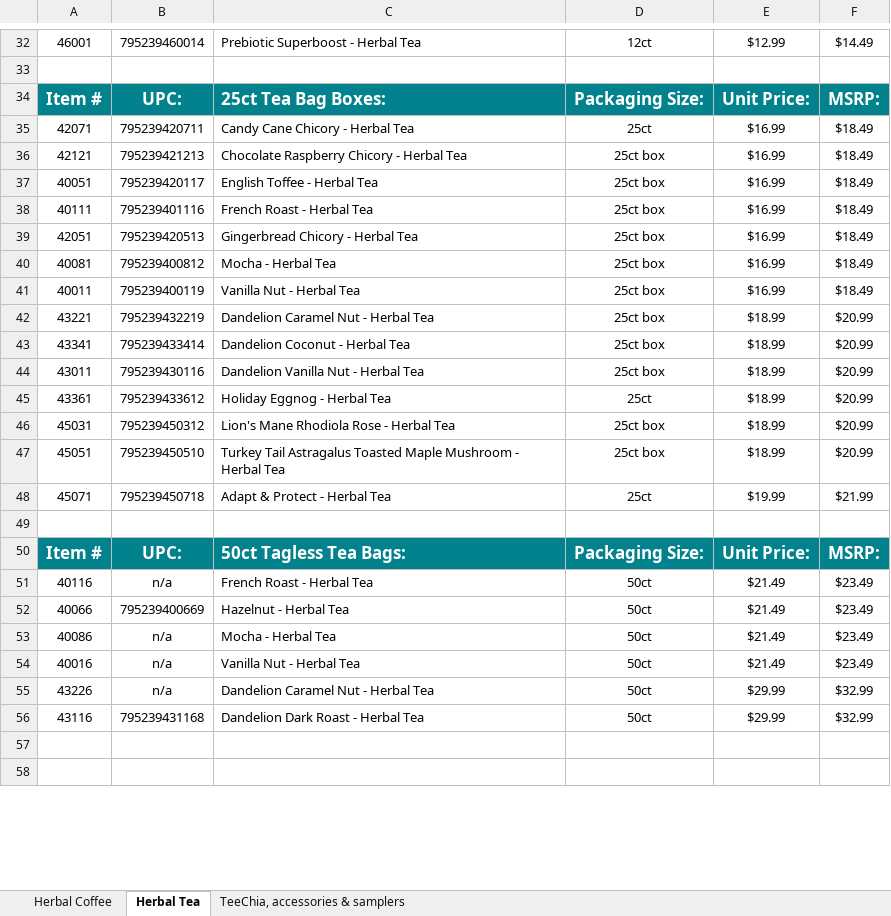
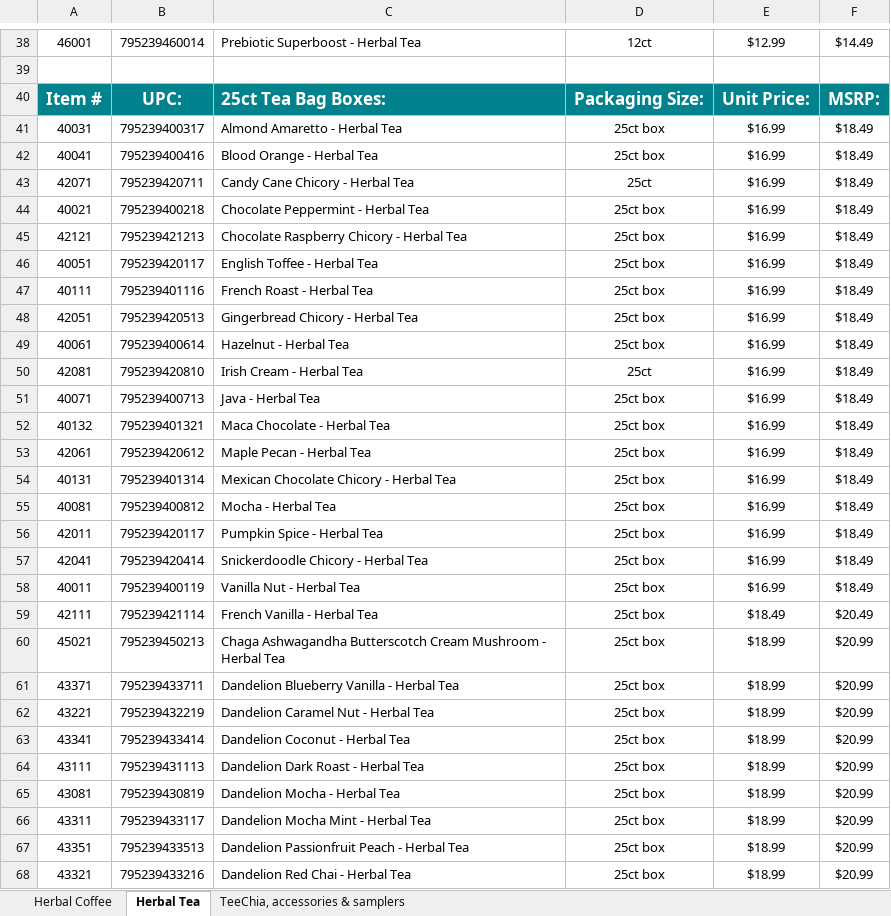
Before and after one commit to jstnadler/teeccino-reports, an Excel workbook: teeccino-retail-price-list.xlsx, sheet Herbal Tea, drawn as a sheet; only a part is shown, gaps mark what is left out; the shorter side is filled out with more unchanged rows; values as stored, in another font and other column widths than the file's, no borders; charts and pictures not drawn; the diff covers the shown part only; the diff names each change by its address in the sheet, - before the commit and + after, or states it on an @@ line.

```diff
--- a/teeccino-retail-price-list.xlsx (sheet Herbal Tea)
+++ b/teeccino-retail-price-list.xlsx (sheet Herbal Tea)
+row 41: 40031 | 795239400317 | Almond Amaretto - Herbal Tea | 25ct box | $16.99 | $18.49
+row 42: 40041 | 795239400416 | Blood Orange - Herbal Tea | 25ct box | $16.99 | $18.49
+row 44: 40021 | 795239400218 | Chocolate Peppermint - Herbal Tea | 25ct box | $16.99 | $18.49
+row 49: 40061 | 795239400614 | Hazelnut - Herbal Tea | 25ct box | $16.99 | $18.49
+row 50: 42081 | 795239420810 | Irish Cream - Herbal Tea | 25ct | $16.99 | $18.49
+row 51: 40071 | 795239400713 | Java - Herbal Tea | 25ct box | $16.99 | $18.49
+row 52: 40132 | 795239401321 | Maca Chocolate - Herbal Tea | 25ct box | $16.99 | $18.49
+row 53: 42061 | 795239420612 | Maple Pecan - Herbal Tea | 25ct box | $16.99 | $18.49
+row 54: 40131 | 795239401314 | Mexican Chocolate Chicory - Herbal Tea | 25ct box | $16.99 | $18.49
+row 56: 42011 | 795239420117 | Pumpkin Spice - Herbal Tea | 25ct box | $16.99 | $18.49
+row 57: 42041 | 795239420414 | Snickerdoodle Chicory - Herbal Tea | 25ct box | $16.99 | $18.49
+row 59: 42111 | 795239421114 | French Vanilla - Herbal Tea | 25ct box | $18.49 | $20.49
+row 60: 45021 | 795239450213 | Chaga Ashwagandha Butterscotch Cream Mushroom - Herbal Tea | 25ct box | $18.99 | $20.99
+row 61: 43371 | 795239433711 | Dandelion Blueberry Vanilla - Herbal Tea | 25ct box | $18.99 | $20.99
+row 64: 43111 | 795239431113 | Dandelion Dark Roast - Herbal Tea | 25ct box | $18.99 | $20.99
+row 65: 43081 | 795239430819 | Dandelion Mocha - Herbal Tea | 25ct box | $18.99 | $20.99
+row 66: 43311 | 795239433117 | Dandelion Mocha Mint - Herbal Tea | 25ct box | $18.99 | $20.99
+row 67: 43351 | 795239433513 | Dandelion Passionfruit Peach - Herbal Tea | 25ct box | $18.99 | $20.99
+row 68: 43321 | 795239433216 | Dandelion Red Chai - Herbal Tea | 25ct box | $18.99 | $20.99
```
Also changed, not shown: 10 added rows elsewhere in this sheet, sheet Herbal Coffee, shopify-price-list.xlsx, teeccino-retail-price-list-new-prices.xlsx, 2 other files.
